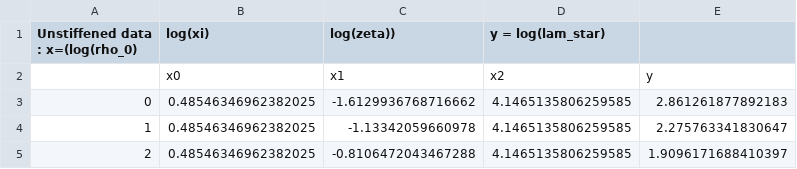
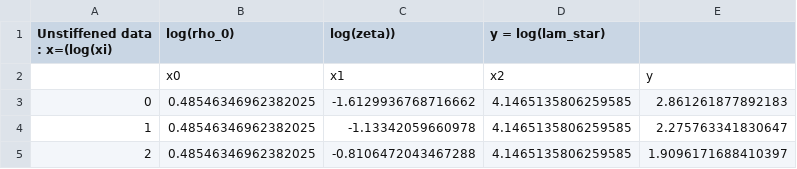
Before and after one commit to smdogroup/ml_buckling, a CSV file: 2_stiffened_panels/data/Nx_unstiffened.csv, drawn as a sheet; only a part is shown.

```diff
--- a/2_stiffened_panels/data/Nx_unstiffened.csv
+++ b/2_stiffened_panels/data/Nx_unstiffened.csv
@@ -1,2 +1,2 @@
-Unstiffened data : x=(log(rho_0), log(xi), log(zeta)), y = log(lam_star)
+Unstiffened data : x=(log(xi), log(rho_0), log(zeta)), y = log(lam_star)
 ,x0,x1,x2,y
```
Also changed, not shown: 2_stiffened_panels/data/Nx_stiffened.csv, 2_stiffened_panels/data/Nxy_unstiffened.csv, 2 other files.
